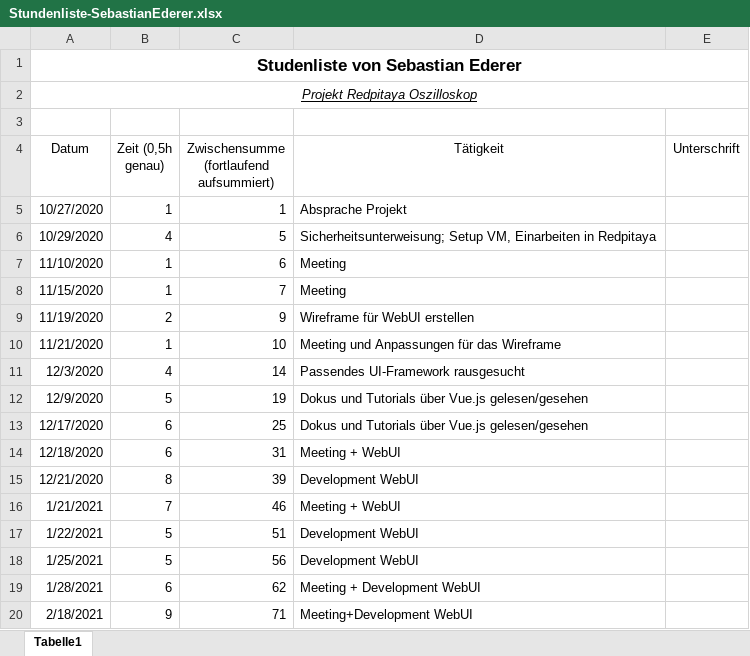
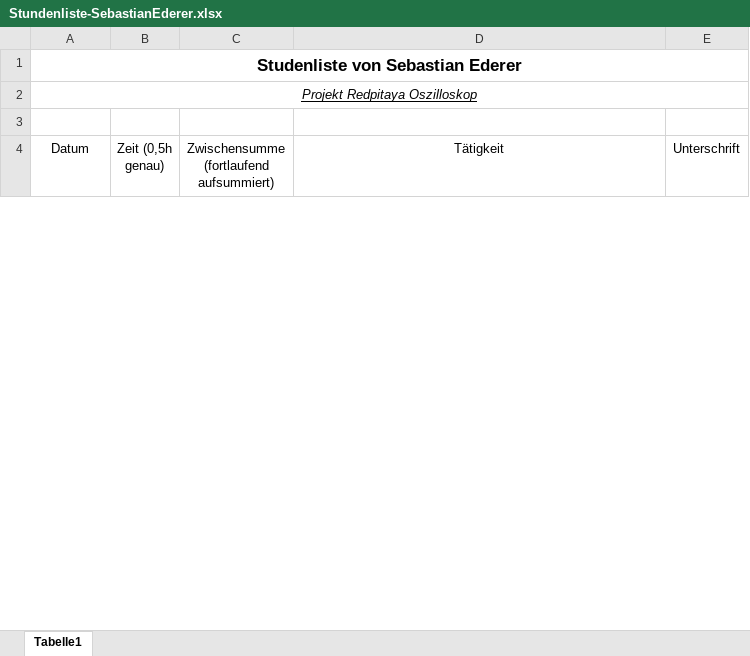
Before and after one commit to cSharpler2946/HSP-RPOSC-Redpitaya-Oszilloskop, an Excel workbook: stundenlisten/Stundenliste-SebastianEderer.xlsx, sheet Tabelle1, drawn as a sheet; only a part is shown; values as stored, in another font and other column widths than the file's, no borders; removed rows and columns are numbered as before the commit, all else as after; the diff covers the shown part only; the diff names each change by its address in the sheet, - before the commit and + after, or states it on an @@ line.

Commit message:
- resetet Stundenliste

```diff
--- a/stundenlisten/Stundenliste-SebastianEderer.xlsx (sheet Tabelle1)
+++ b/stundenlisten/Stundenliste-SebastianEderer.xlsx (sheet Tabelle1)
-row 5: 10/27/2020 | 1 | 1 | Absprache Projekt
-row 6: 10/29/2020 | 4 | 5 | Sicherheitsunterweisung; Setup VM, Einarbeiten in Redpitaya
-row 7: 11/10/2020 | 1 | 6 | Meeting
-row 8: 11/15/2020 | 1 | 7 | Meeting
-row 9: 11/19/2020 | 2 | 9 | Wireframe für WebUI erstellen
-row 10: 11/21/2020 | 1 | 10 | Meeting und Anpassungen für das Wireframe
-row 11: 12/3/2020 | 4 | 14 | Passendes UI-Framework rausgesucht
-row 12: 12/9/2020 | 5 | 19 | Dokus und Tutorials über Vue.js gelesen/gesehen
-row 13: 12/17/2020 | 6 | 25 | Dokus und Tutorials über Vue.js gelesen/gesehen
-row 14: 12/18/2020 | 6 | 31 | Meeting + WebUI
-row 15: 12/21/2020 | 8 | 39 | Development WebUI
-row 16: 1/21/2021 | 7 | 46 | Meeting + WebUI
-row 17: 1/22/2021 | 5 | 51 | Development WebUI
-row 18: 1/25/2021 | 5 | 56 | Development WebUI
-row 19: 1/28/2021 | 6 | 62 | Meeting + Development WebUI
-row 20: 2/18/2021 | 9 | 71 | Meeting+Development WebUI
```
Also changed, not shown: 28 added rows and 12 removed rows elsewhere in this sheet.
